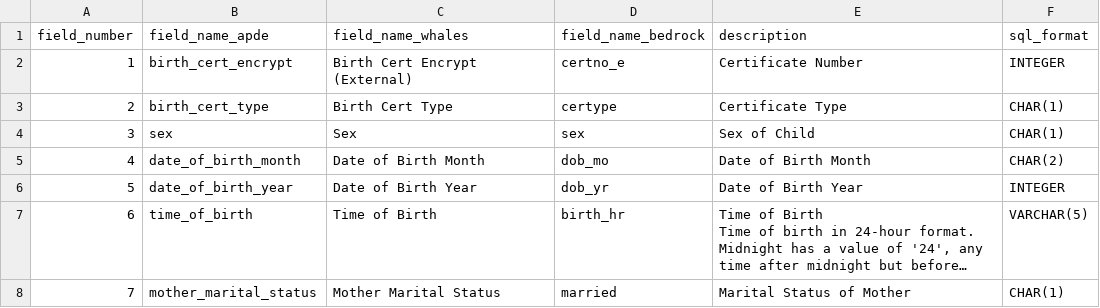
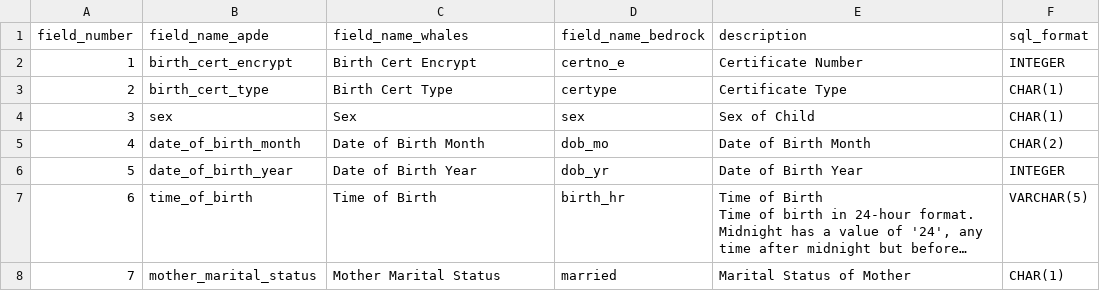
Before and after one commit to jfontestad/DOHdata, a CSV file: ETL/birth/ref/ref.bir_field_name_map.csv, drawn as a sheet; only a part is shown; long unchanged cells end in ….

Commit message:
Fixed brackets in birth cert name

```diff
--- a/ETL/birth/ref/ref.bir_field_name_map.csv
+++ b/ETL/birth/ref/ref.bir_field_name_map.csv
@@ -1,3 +1,3 @@
 field_number,field_name_apde,field_name_whales,field_name_bedrock,description,sql_format
-1,birth_cert_encrypt,Birth Cert Encrypt (External),certno_e,Certificate Number,INTEGER
+1,birth_cert_encrypt,Birth Cert Encrypt,certno_e,Certificate Number,INTEGER
 2,birth_cert_type,Birth Cert Type,certype,Certificate Type,CHAR(1)
```
